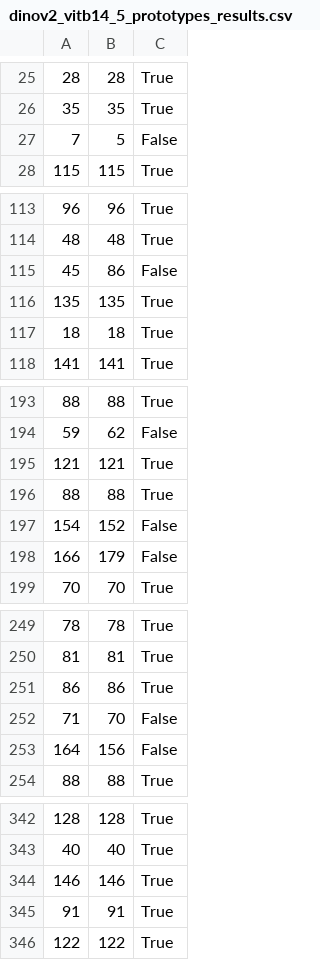
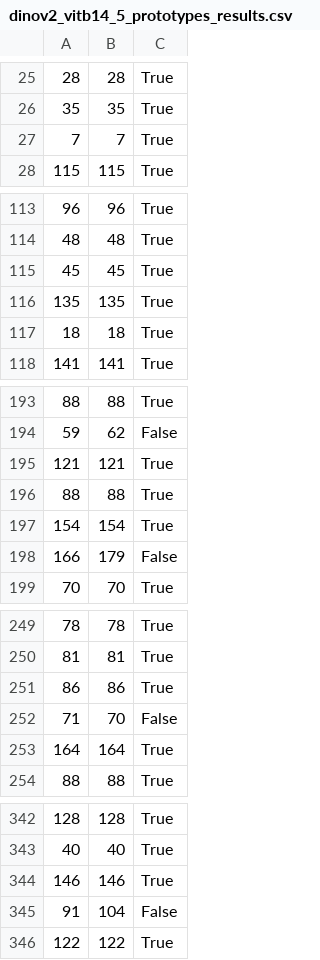
Before and after one commit to chensy618/SuperpixelCUB, a CSV file: dinov2_vitb14_5_prototypes_results.csv, drawn as a sheet; only a part is shown, gaps mark what is left out; the diff covers the shown part only.

```diff
--- a/dinov2_vitb14_5_prototypes_results.csv
+++ b/dinov2_vitb14_5_prototypes_results.csv
@@ -26,3 +26,3 @@
 35,35,True
-7,5,False
+7,7,True
 115,115,True
@@ -114,3 +114,3 @@
 48,48,True
-45,86,False
+45,45,True
 135,135,True
@@ -196,3 +196,3 @@
 88,88,True
-154,152,False
+154,154,True
 166,179,False
@@ -252,3 +252,3 @@
 71,70,False
-164,156,False
+164,164,True
 88,88,True
@@ -344,3 +344,3 @@
 146,146,True
-91,91,True
+91,104,False
 122,122,True
```
Also changed, not shown: 5 added rows, 5 removed rows, 2 moved rows and 18 edited cells elsewhere in this file, 1 other file.
